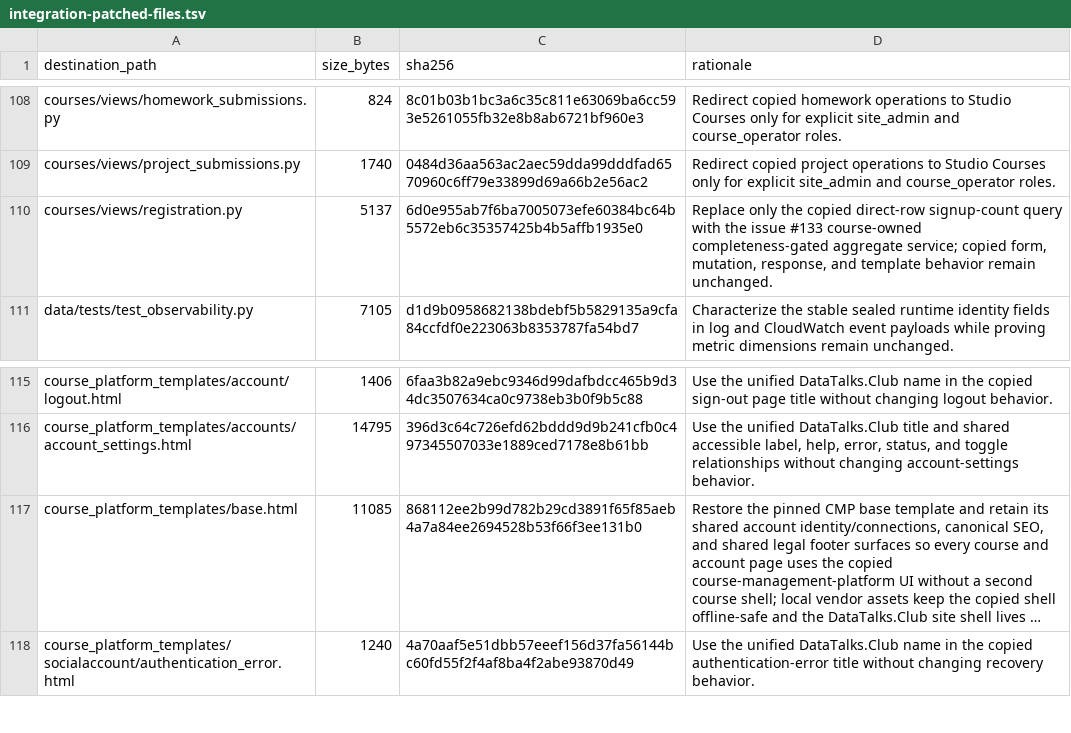
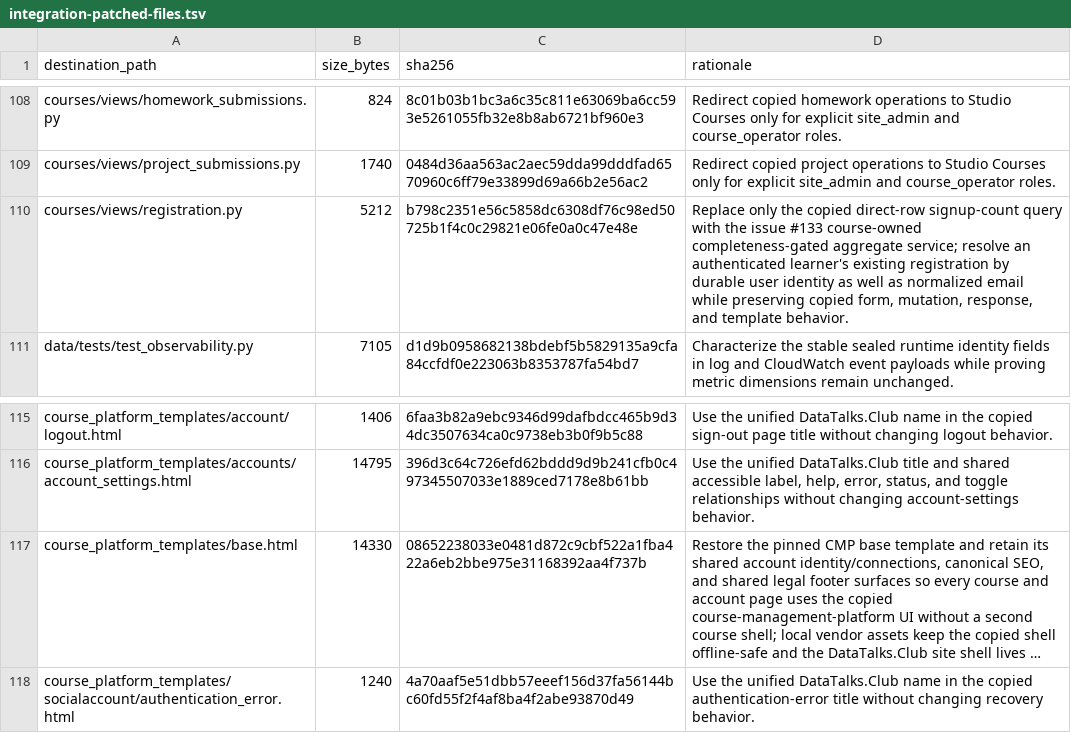
Before and after one commit to DataTalksClub/website, a TSV file: _docs/adoption/course-platform/integration-patched-files.tsv, drawn as a sheet; only a part is shown, gaps mark what is left out; long unchanged cells end in …; the diff names each change by its address in the sheet, - before the commit and + after, or states it on an @@ line.

```diff
--- a/_docs/adoption/course-platform/integration-patched-files.tsv
+++ b/_docs/adoption/course-platform/integration-patched-files.tsv
-B110 (size_bytes): 5137
+B110 (size_bytes): 5212
-C110 (sha256): 6d0e955ab7f6ba7005073efe60384bc64b5572eb6c35357425b4b5affb1935e0
+C110 (sha256): b798c2351e56c5858dc6308df76c98ed50725b1f4c0c29821e06fe0a0c47e48e
-D110 (rationale): …aggregate service; copied form, mutation, response, and template behavior remain unchanged.
+D110 (rationale): …aggregate service; resolve an authenticated learner's existing registration by durable user identity as well as normalized email while preserving copied form, mutation, response, and template behavior.
-B117 (size_bytes): 11085
+B117 (size_bytes): 14330
-C117 (sha256): 868112ee2b99d782b29cd3891f65f85aeb4a7a84ee2694528b53f66f3ee131b0
+C117 (sha256): 08652238033e0481d872c9cbf522a1fba422a6eb2bbe975e31168392aa4f737b
```
Also changed, not shown: 8 other files.
